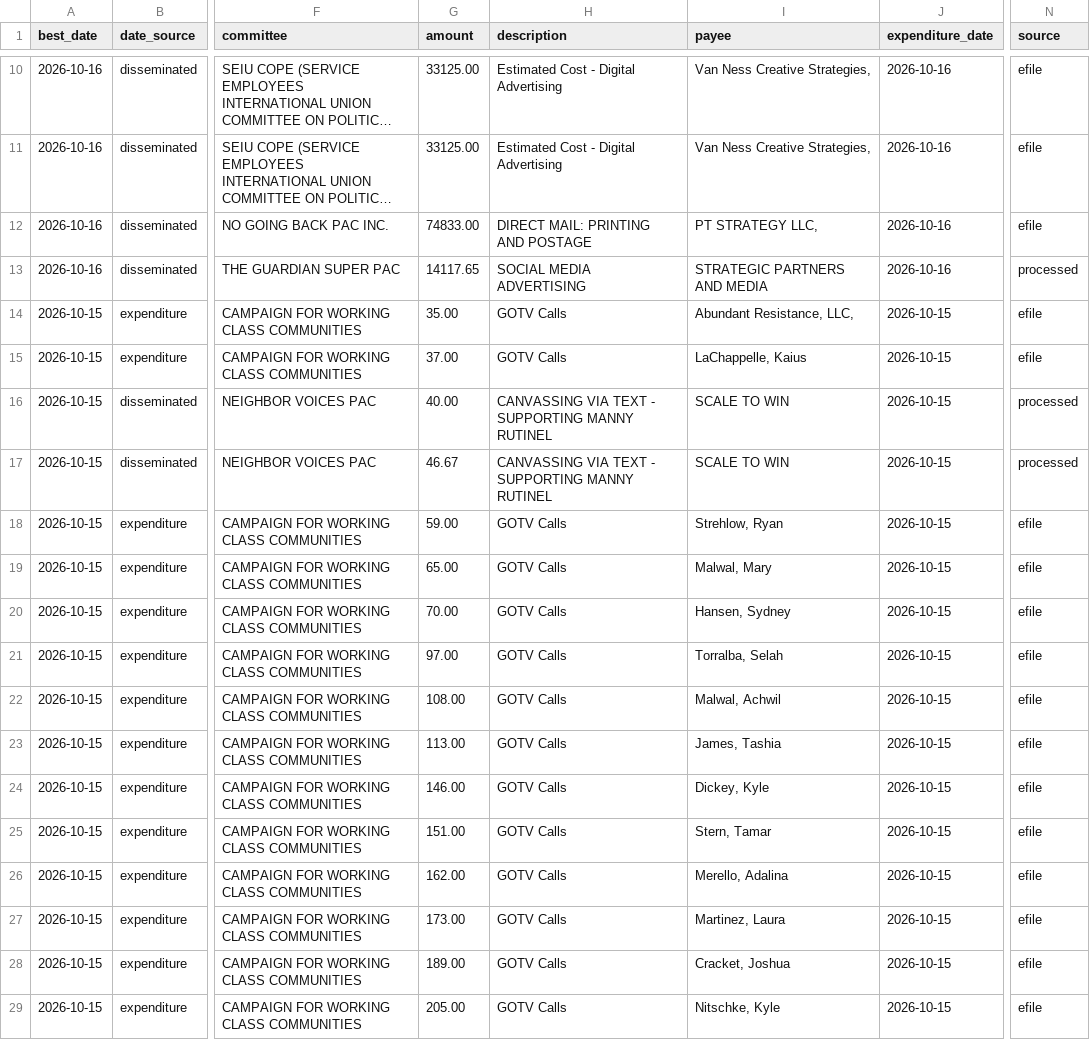
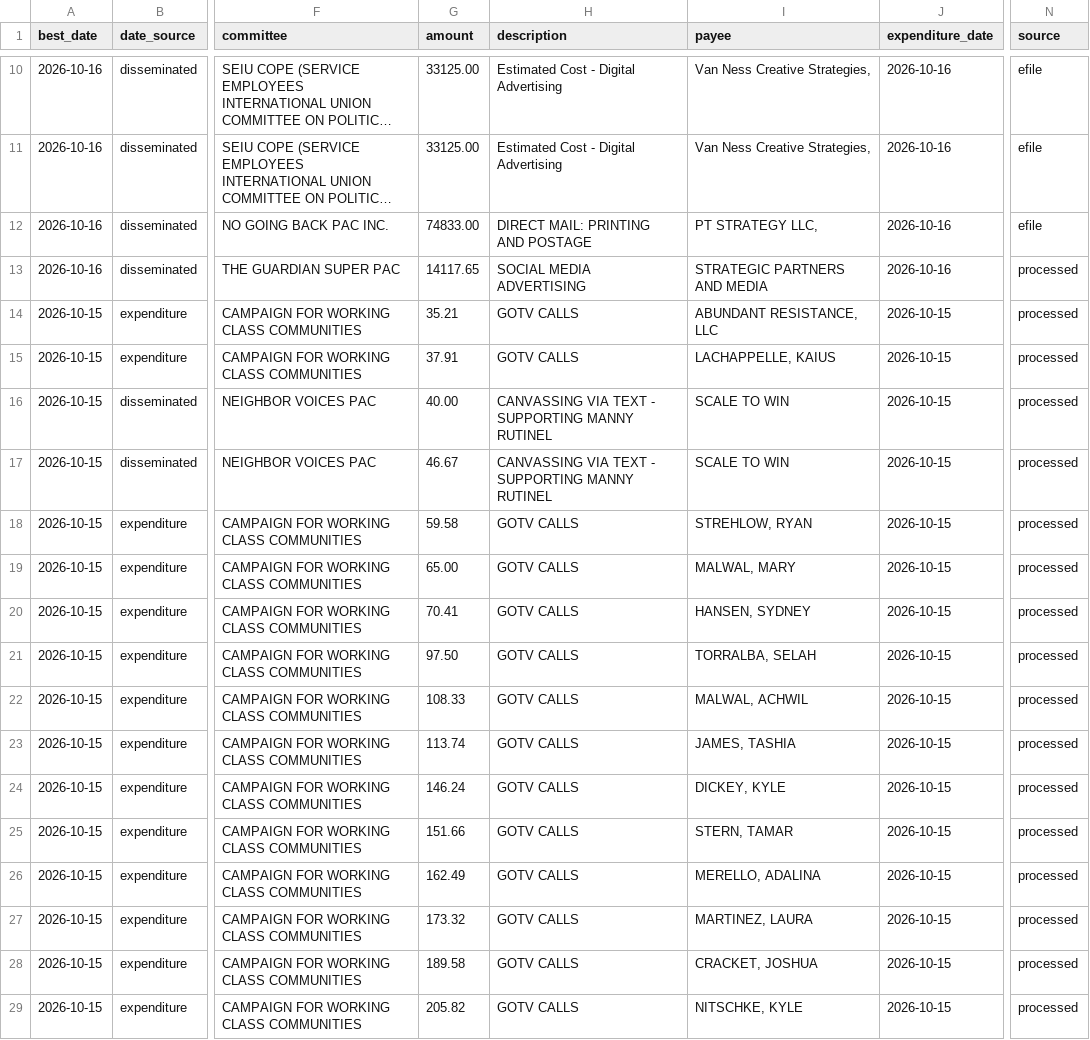
Before and after one commit to elliotgross-aidems/co8-ie-tracker, a CSV file: data/ie_spending.csv, drawn as a sheet; only a part is shown, gaps mark what is left out; long unchanged cells end in …; the diff covers the shown part only; the diff names each change by its address in the sheet, - before the commit and + after, or states it on an @@ line.

```diff
--- a/data/ie_spending.csv
+++ b/data/ie_spending.csv
-G14 (amount): 35.00
+G14 (amount): 35.21
-H14:H15 (description): GOTV Calls
+H14:H15 (description): GOTV CALLS
-I14 (payee): Abundant Resistance, LLC,
+I14 (payee): ABUNDANT RESISTANCE, LLC
-N14:N15 (source): efile
+N14:N15 (source): processed
-G15 (amount): 37.00
+G15 (amount): 37.91
-I15 (payee): LaChappelle, Kaius
+I15 (payee): LACHAPPELLE, KAIUS
-G18 (amount): 59.00
+G18 (amount): 59.58
-H18:H29 (description): GOTV Calls
+H18:H29 (description): GOTV CALLS
-I18 (payee): Strehlow, Ryan
+I18 (payee): STREHLOW, RYAN
-N18:N29 (source): efile
+N18:N29 (source): processed
-I19 (payee): Malwal, Mary
+I19 (payee): MALWAL, MARY
-G20 (amount): 70.00
+G20 (amount): 70.41
-I20 (payee): Hansen, Sydney
+I20 (payee): HANSEN, SYDNEY
-G21 (amount): 97.00
+G21 (amount): 97.50
-I21 (payee): Torralba, Selah
+I21 (payee): TORRALBA, SELAH
-G22 (amount): 108.00
+G22 (amount): 108.33
-I22 (payee): Malwal, Achwil
+I22 (payee): MALWAL, ACHWIL
-G23 (amount): 113.00
+G23 (amount): 113.74
-I23 (payee): James, Tashia
+I23 (payee): JAMES, TASHIA
-G24 (amount): 146.00
+G24 (amount): 146.24
-I24 (payee): Dickey, Kyle
+I24 (payee): DICKEY, KYLE
-G25 (amount): 151.00
+G25 (amount): 151.66
-I25 (payee): Stern, Tamar
+I25 (payee): STERN, TAMAR
-G26 (amount): 162.00
+G26 (amount): 162.49
-I26 (payee): Merello, Adalina
+I26 (payee): MERELLO, ADALINA
-G27 (amount): 173.00
+G27 (amount): 173.32
-I27 (payee): Martinez, Laura
+I27 (payee): MARTINEZ, LAURA
-G28 (amount): 189.00
+G28 (amount): 189.58
-I28 (payee): Cracket, Joshua
+I28 (payee): CRACKET, JOSHUA
-G29 (amount): 205.00
+G29 (amount): 205.82
-I29 (payee): Nitschke, Kyle
+I29 (payee): NITSCHKE, KYLE
```
Also changed, not shown: 78 edited cells elsewhere in this file, 1 other file.
